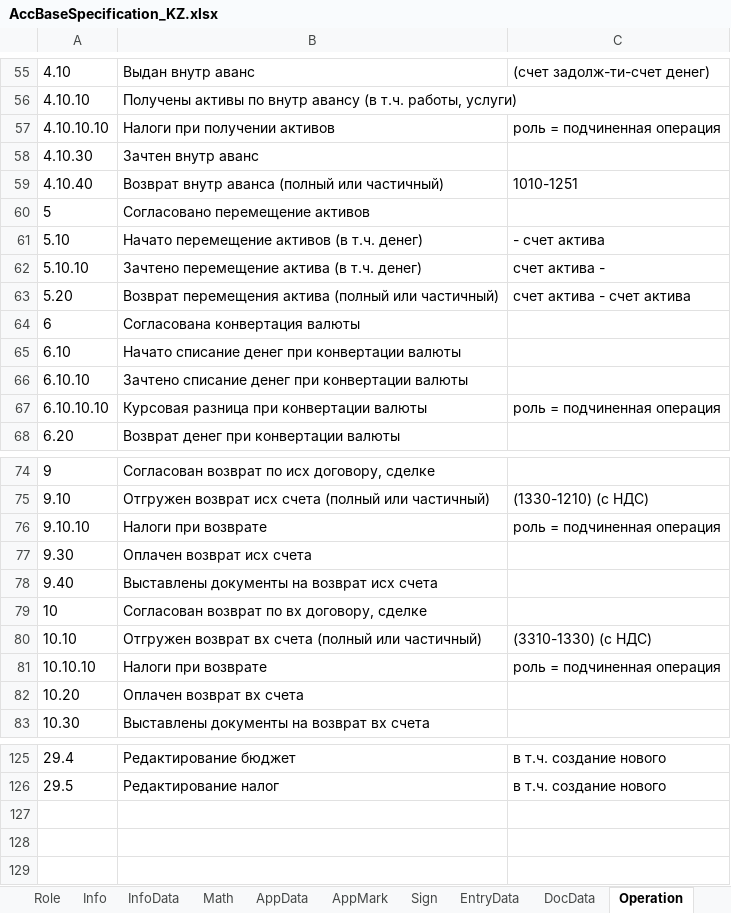
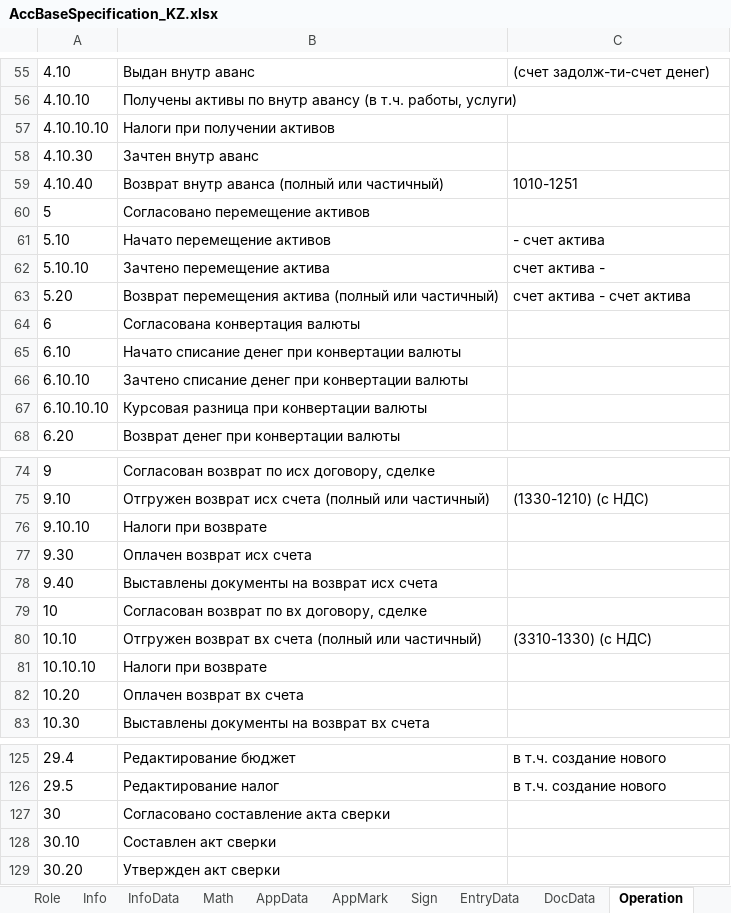
Before and after one commit to KursakovSA/AccBase, an Excel workbook: AccBaseSpecification_KZ.xlsx, sheet Operation, drawn as a sheet; only a part is shown, gaps mark what is left out; values as stored, in another font and other column widths than the file's, no borders; the diff covers the shown part only; the diff names each change by its address in the sheet, - before the commit and + after, or states it on an @@ line.

```diff
--- a/AccBaseSpecification_KZ.xlsx (sheet Operation)
+++ b/AccBaseSpecification_KZ.xlsx (sheet Operation)
-C57: роль = подчиненная операция
+C57: (empty)
-B61: Начато перемещение активов (в т.ч. денег)
+B61: Начато перемещение активов
-B62: Зачтено перемещение актива (в т.ч. денег)
+B62: Зачтено перемещение актива
-C67: роль = подчиненная операция
+C67: (empty)
-C76: роль = подчиненная операция
+C76: (empty)
-C81: роль = подчиненная операция
+C81: (empty)
+row 127: 30 | Согласовано составление акта сверки
+row 128: 30.10 | Составлен акт сверки
+row 129: 30.20 | Утвержден акт сверки
```
Also changed, not shown: 6 edited cells elsewhere in this sheet, sheet Role, sheet Info.
